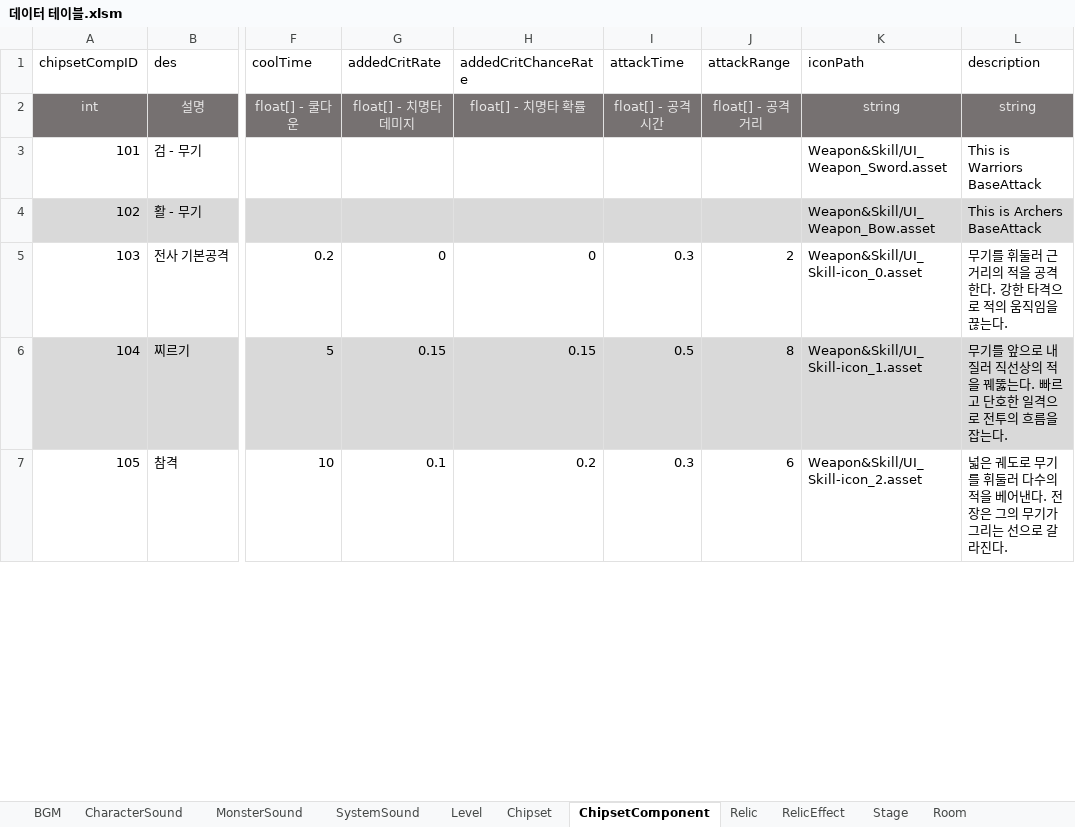
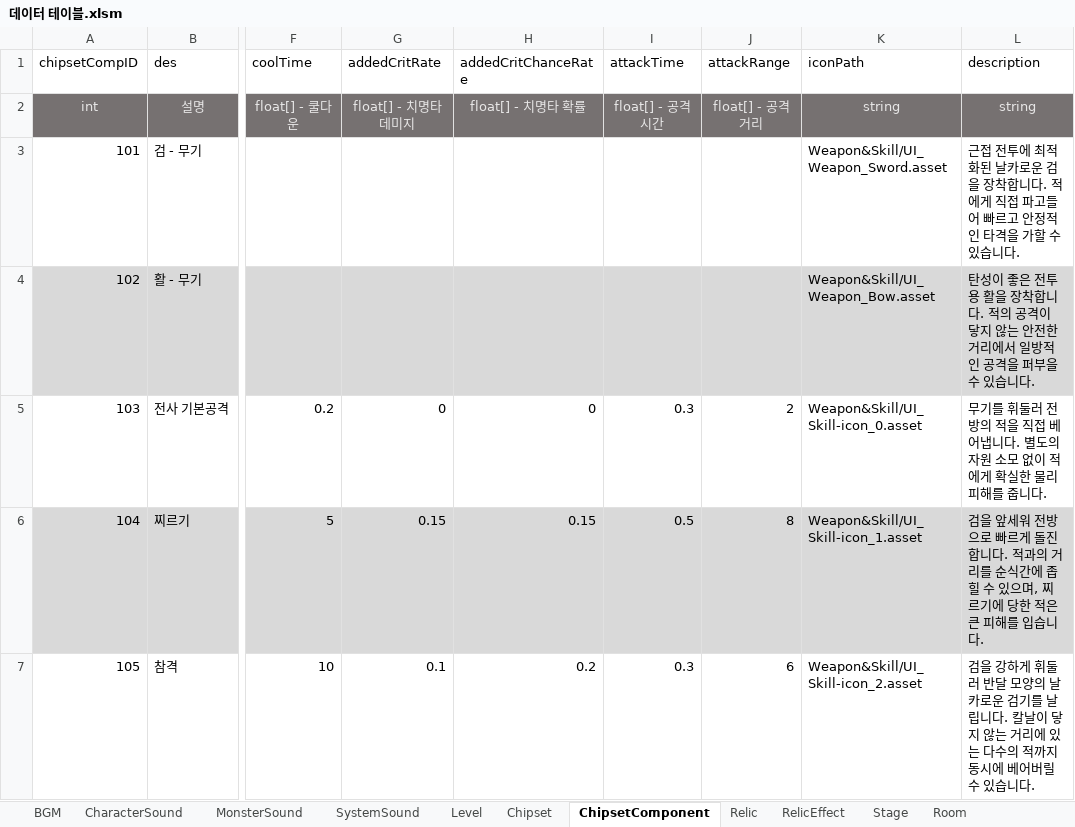
Before and after one commit to coil38/2025-2_Space, an Excel workbook: Documents/데이터 테이블.xlsm, sheet ChipsetComponent, drawn as a sheet; only a part is shown, gaps mark what is left out; values as stored, in another font and other column widths than the file's, no borders; the diff covers the shown part only; the diff names each change by its address in the sheet, - before the commit and + after, or states it on an @@ line.

```diff
--- a/Documents/데이터 테이블.xlsm (sheet ChipsetComponent)
+++ b/Documents/데이터 테이블.xlsm (sheet ChipsetComponent)
-L3 (description): This is Warriors BaseAttack
+L3 (description): 근접 전투에 최적화된 날카로운 검을 장착합니다. 적에게 직접 파고들어 빠르고 안정적인 타격을 가할 수 있습니다.
-L4 (description): This is Archers BaseAttack
+L4 (description): 탄성이 좋은 전투용 활을 장착합니다. 적의 공격이 닿지 않는 안전한 거리에서 일방적인 공격을 퍼부을 수 있습니다.
-L5 (description): …휘둘러 근거리의 적을 공격한다. 강한 타격으로 적의 움직임을 끊는다.
+L5 (description): …휘둘러 전방의 적을 직접 베어냅니다. 별도의 자원 소모 없이 적에게 확실한 물리 피해를 줍니다.
-L6 (description): 무기를 앞으로 내질러 직선상의 적을 꿰뚫는다. 빠르고 단호한 일격으로 전투의 흐름을 잡는다.
+L6 (description): 검을 앞세워 전방으로 빠르게 돌진합니다. 적과의 거리를 순식간에 좁힐 수 있으며, 찌르기에 당한 적은 큰 피해를 입습니다.
-L7 (description): 넓은 궤도로 무기를 휘둘러 다수의 적을 베어낸다. 전장은 그의 무기가 그리는 선으로 갈라진다.
+L7 (description): 검을 강하게 휘둘러 반달 모양의 날카로운 검기를 날립니다. 칼날이 닿지 않는 거리에 있는 다수의 적까지 동시에 베어버릴 수 있습니다.
```
Also changed, not shown: 5 edited cells and cell formats elsewhere in this sheet, sheet Relic, sheet Chipset, sheet RelicEffect.
